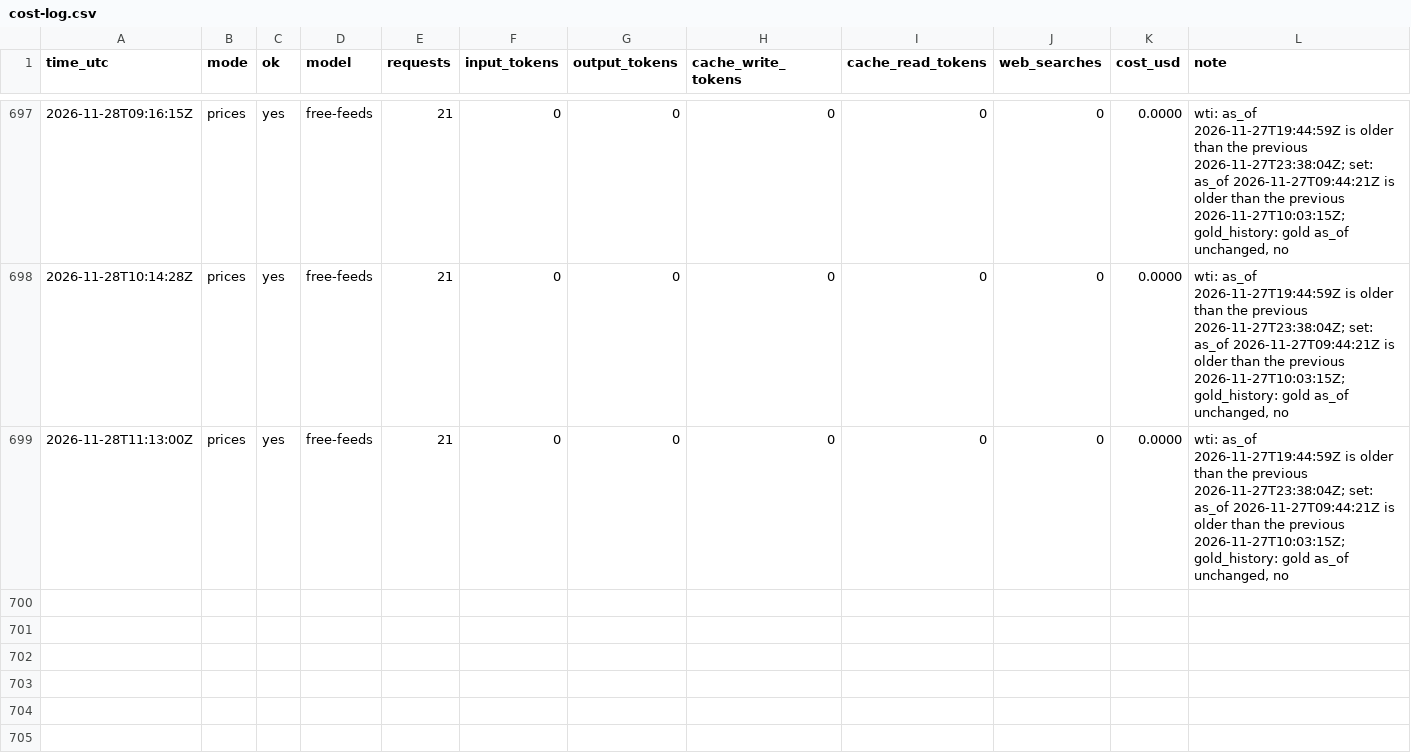
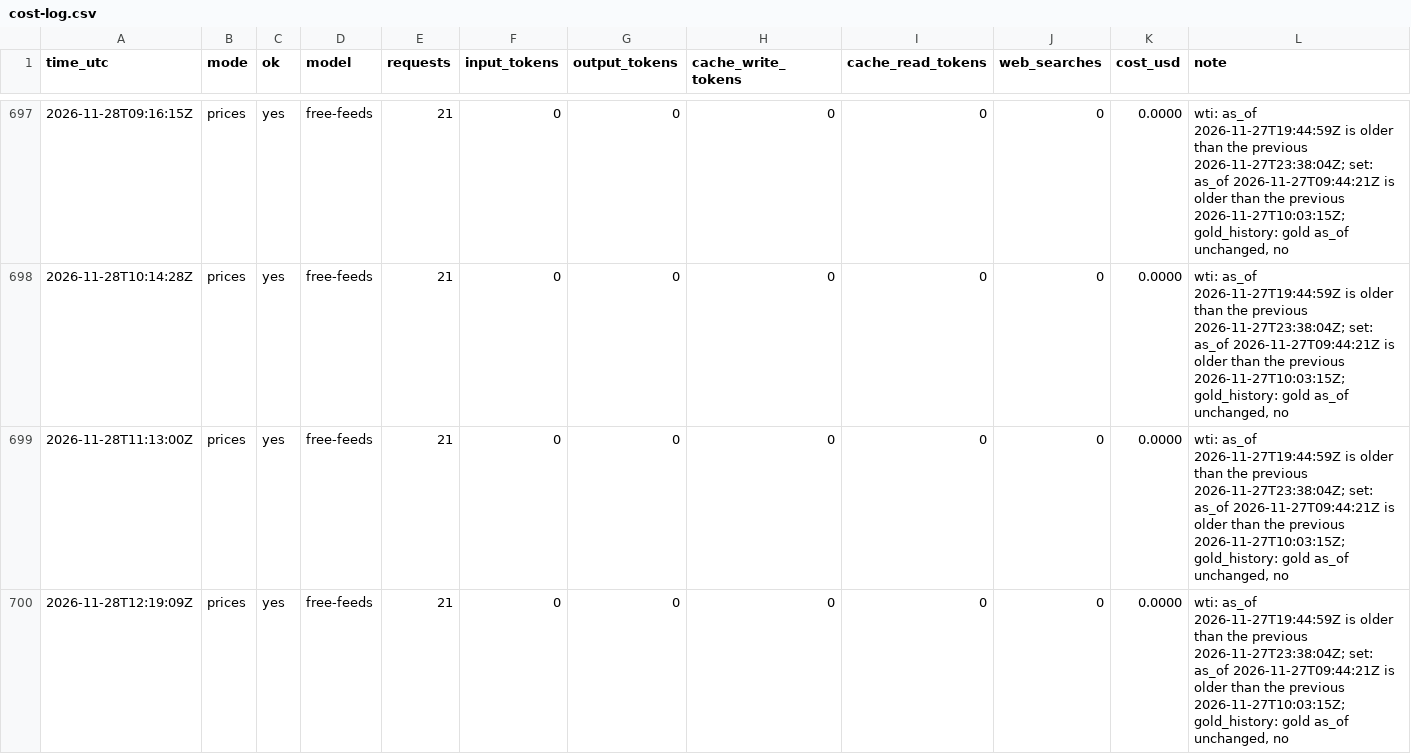
Before and after one commit to zyser007/global-analysis, a CSV file: updater/cost-log.csv, drawn as a sheet; only a part is shown, gaps mark what is left out; rows hold the shown columns only; the diff names each change by its address in the sheet, - before the commit and + after, or states it on an @@ line.

```diff
--- a/updater/cost-log.csv
+++ b/updater/cost-log.csv
+row 700: 2026-11-28T12:19:09Z | prices | yes | free-feeds | 21 | 0 | 0 | 0 | 0 | 0 | 0.0000 | wti: as_of 2026-11-27T19:44:59Z is older than the previous 2026-11-27T23:38:04Z; set: as_of 2026-11-27T09:44:21Z is older than the previous 2026-11-27T10:03:15Z; gold_history: gold as_of unchanged, no
```
Also changed, not shown: 4 other files.
